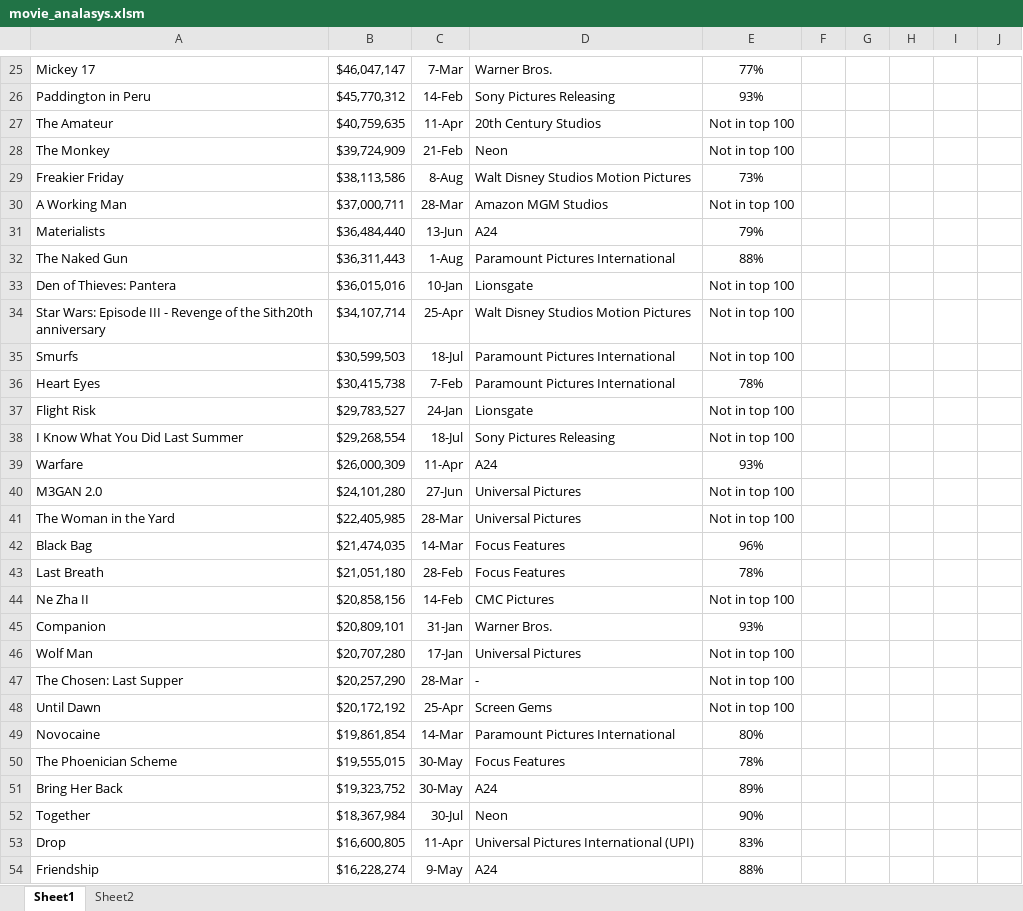
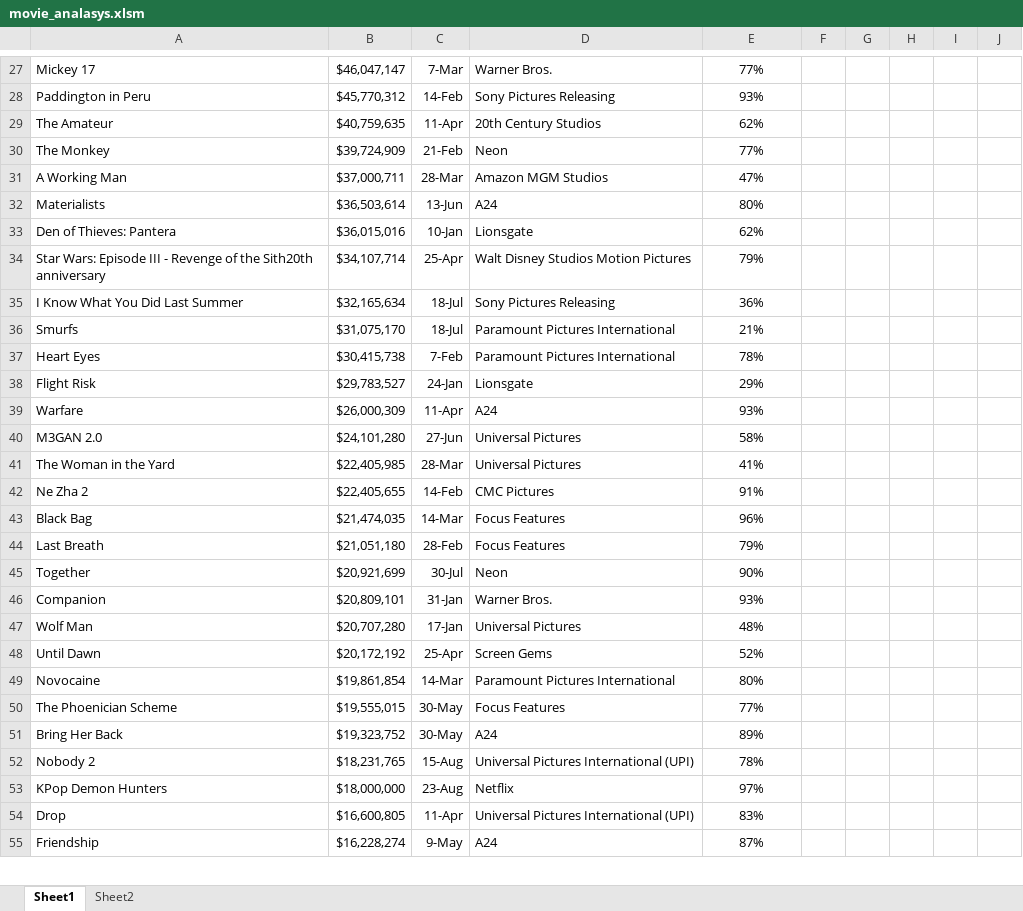
Before and after one commit to jonr68/movies-analysis, an Excel workbook: movie_analasys.xlsm, sheet Sheet1, drawn as a sheet; only a part is shown, gaps mark what is left out; values as stored, in another font and other column widths than the file's, no borders; conditional formats and table styles not drawn; removed rows and columns are numbered as before the commit, all else as after; the diff covers the shown part only; the diff names each change by its address in the sheet, - before the commit and + after, or states it on an @@ line.

```diff
--- a/movie_analasys.xlsm (sheet Sheet1)
+++ b/movie_analasys.xlsm (sheet Sheet1)
-E29: Not in top 100
+E29: 62%
-E30: Not in top 100
+E30: 77%
-row 29: Freakier Friday | $38,113,586 | 8-Aug | Walt Disney Studios Motion Pictures | 73%
-E31: Not in top 100
+E31: 47%
-B32: $36,484,440
+B32: $36,503,614
-E32: 79%
+E32: 80%
-row 32: The Naked Gun | $36,311,443 | 1-Aug | Paramount Pictures International | 88%
-E33: Not in top 100
+E33: 62%
-E34: Not in top 100
+E34: 79%
+row 35: I Know What You Did Last Summer | $32,165,634 | 18-Jul | Sony Pictures Releasing | 36%
-B36: $30,599,503
+B36: $31,075,170
-E36: Not in top 100
+E36: 21%
-E38: Not in top 100
+E38: 29%
-row 38: I Know What You Did Last Summer | $29,268,554 | 18-Jul | Sony Pictures Releasing | Not in top 100
-E40: Not in top 100
+E40: 58%
-E41: Not in top 100
+E41: 41%
+row 42: Ne Zha 2 | $22,405,655 | 14-Feb | CMC Pictures | 91%
-E44: 78%
+E44: 79%
-row 44: Ne Zha II | $20,858,156 | 14-Feb | CMC Pictures | Not in top 100
+row 45: Together | $20,921,699 | 30-Jul | Neon | 90%
-E47: Not in top 100
+E47: 48%
-row 47: The Chosen: Last Supper | $20,257,290 | 28-Mar | - | Not in top 100
-E48: Not in top 100
+E48: 52%
-E50: 78%
+E50: 77%
-row 52: Together | $18,367,984 | 30-Jul | Neon | 90%
+row 52: Nobody 2 | $18,231,765 | 15-Aug | Universal Pictures International (UPI) | 78%
+row 53: KPop Demon Hunters | $18,000,000 | 23-Aug | Netflix | 97%
-E55: 88%
+E55: 87%
```
Also changed, not shown: 22 added rows, 61 removed rows and 103 edited cells elsewhere in this sheet, sheet Sheet2, formulas that keep their value, 7 other files.
